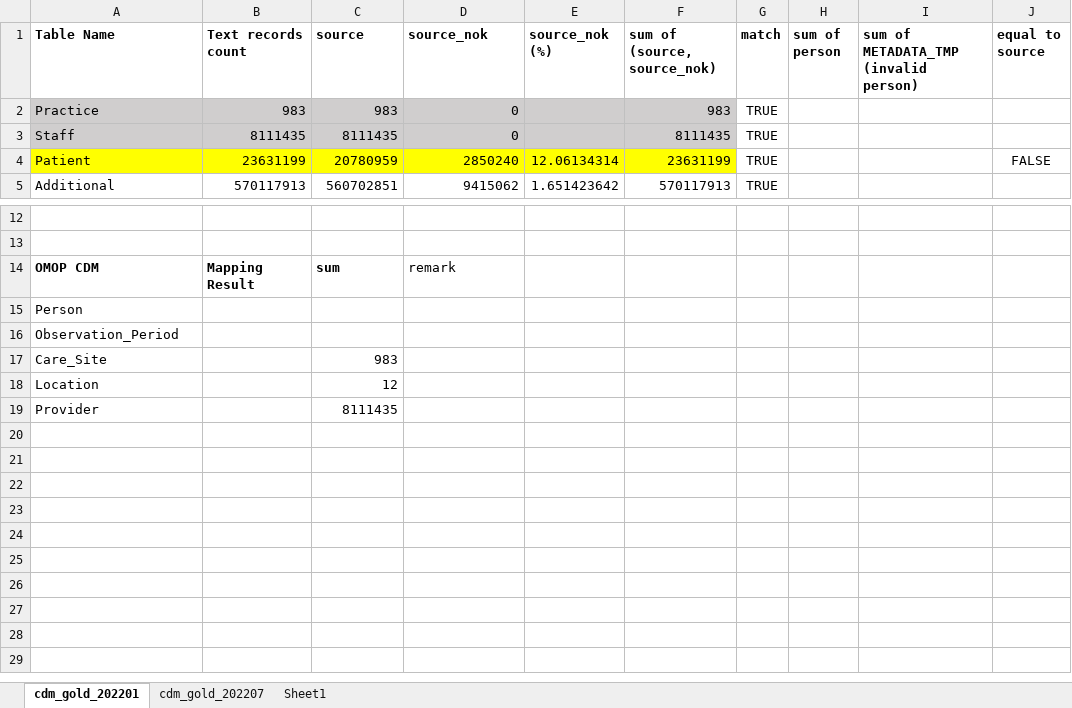
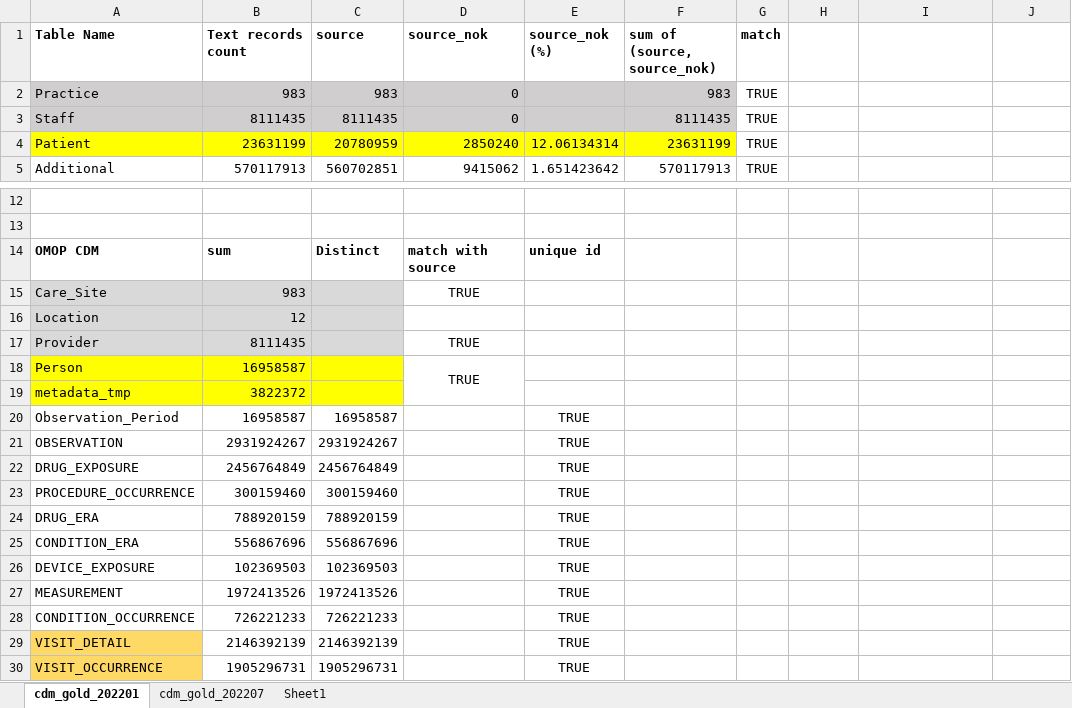
Before and after one commit to oxford-pharmacoepi/cdm-etl-gold, an Excel workbook: reference/CPRD Gold.xlsx, sheet cdm_gold_202201, drawn as a sheet; only a part is shown, gaps mark what is left out; values as stored, in another font and other column widths than the file's, no borders; conditional formats not drawn; removed rows and columns are numbered as before the commit, all else as after; the diff names each change by its address in the sheet, - before the commit and + after, or states it on an @@ line.

Commit message:
Update CPRD Gold.xlsx
updated the info in cdm_gold_202201

```diff
--- a/reference/CPRD Gold.xlsx (sheet cdm_gold_202201)
+++ b/reference/CPRD Gold.xlsx (sheet cdm_gold_202201)
-H1: sum of person
+H1: (empty)
-I1: sum of METADATA_TMP (invalid person)
+I1: (empty)
-J1: equal to source
+J1: (empty)
-J4: FALSE
+J4: (empty)
-B14 (Text records count): Mapping Result
+B14 (Text records count): sum
-C14 (source): sum
+C14 (source): Distinct
-D14 (source_nok): remark
+D14 (source_nok): match with source
-D14 bold: off
+D14 bold: on
-E14 (source_nok (%)): (empty)
+E14 (source_nok (%)): unique id
-row 15: Person
-row 16: Observation_Period
-A15:C17 fill: none
+A15:C17 fill: #D9D9D9
-B15 (Text records count): (empty)
+B15 (Text records count): 983
-C15 (source): 983
+C15 (source): (empty)
-D15 (source_nok): (empty)
+D15 (source_nok): TRUE
-B16 (Text records count): (empty)
+B16 (Text records count): 12
-C16 (source): 12
+C16 (source): (empty)
-B17 (Text records count): (empty)
+B17 (Text records count): 8111435
-C17 (source): 8111435
+C17 (source): (empty)
-D17 (source_nok): (empty)
+D17 (source_nok): TRUE
+row 18: Person | 16958587 |  | TRUE
+row 19: metadata_tmp | 3822372
+row 20: Observation_Period | 16958587 | 16958587 |  | TRUE
+row 21: OBSERVATION | 2931924267 | 2931924267 |  | TRUE
+row 22: DRUG_EXPOSURE | 2456764849 | 2456764849 |  | TRUE
+row 23: PROCEDURE_OCCURRENCE | 300159460 | 300159460 |  | TRUE
+row 24: DRUG_ERA | 788920159 | 788920159 |  | TRUE
+row 25: CONDITION_ERA | 556867696 | 556867696 |  | TRUE
+row 26: DEVICE_EXPOSURE | 102369503 | 102369503 |  | TRUE
+row 27: MEASUREMENT | 1972413526 | 1972413526 |  | TRUE
+row 28: CONDITION_OCCURRENCE | 726221233 | 726221233 |  | TRUE
+row 29: VISIT_DETAIL | 2146392139 | 2146392139 |  | TRUE
+row 30: VISIT_OCCURRENCE | 1905296731 | 1905296731 |  | TRUE
```
